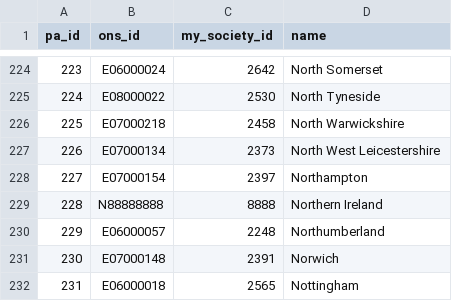
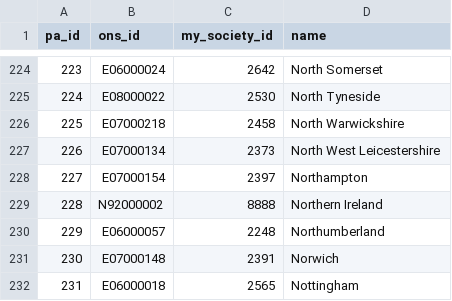
Before and after one commit to ft-interactive/eu-referendum-results, a CSV file: data/ft/lookup.csv, drawn as a sheet; only a part is shown, gaps mark what is left out.

Commit message:
Add population data from Nomis
and fix Northern Ireland GSS code.

```diff
--- a/data/ft/lookup.csv
+++ b/data/ft/lookup.csv
@@ -228,3 +228,3 @@ pa_id,ons_id,my_society_id,name
 227,E07000154,2397,Northampton
-228,N88888888,8888,Northern Ireland
+228,N92000002,8888,Northern Ireland
 229,E06000057,2248,Northumberland
```
Also changed, not shown: 5 other files.
